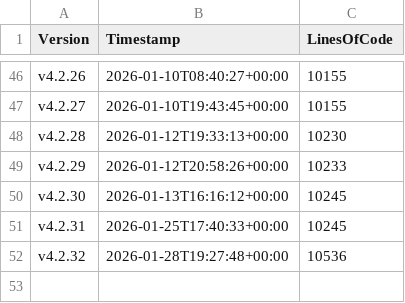
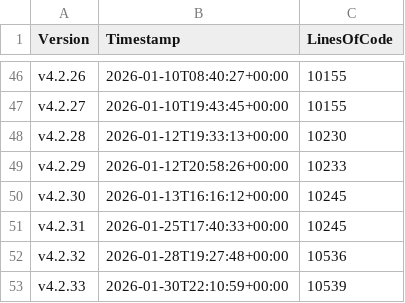
Before and after one commit to anionDev/ScriptCollection, a CSV file: Other/Metrics/RepositoryStatisticsPerCommit.csv, drawn as a sheet; only a part is shown, gaps mark what is left out; the diff names each change by its address in the sheet, - before the commit and + after, or states it on an @@ line.

Commit message:
Pre-merge-commit

```diff
--- a/Other/Metrics/RepositoryStatisticsPerCommit.csv
+++ b/Other/Metrics/RepositoryStatisticsPerCommit.csv
+row 53: v4.2.33 | 2026-01-30T22:10:59+00:00 | 10539
```
Also changed, not shown: Other/Reference/Technical/Diagrams/LoC-Diagram.csv, 2 other files.
